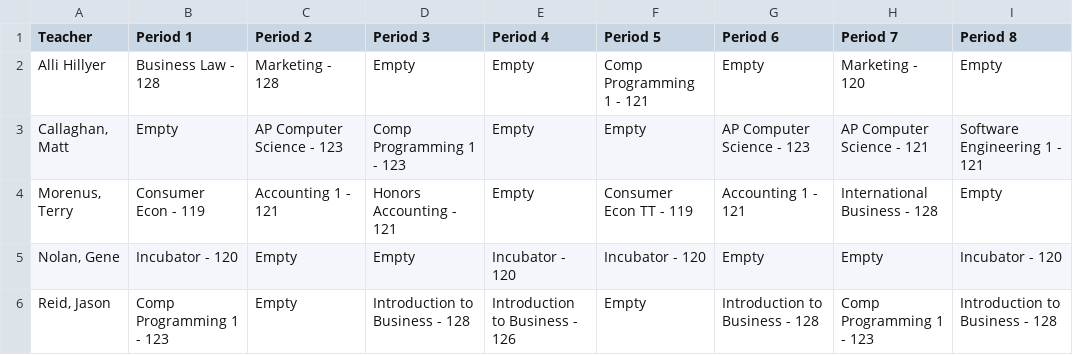
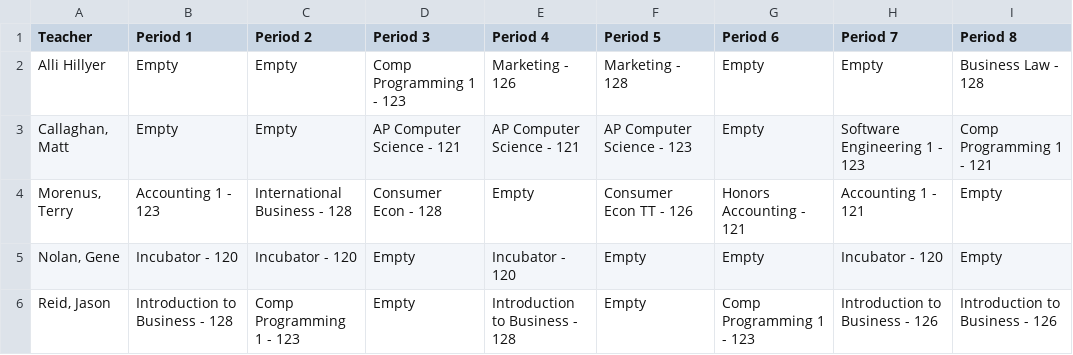
Before and after one commit to nnhs-se-projects/department-sections-scheduler, a CSV file: pages/view/downloads/schedule.csv, drawn as a sheet; only a part is shown; the diff covers the shown part only.

Commit message:
all issues fixed, csv file now displays teachers on the left with classrooms and classes in the middle.

```diff
--- a/pages/view/downloads/schedule.csv
+++ b/pages/view/downloads/schedule.csv
@@ -1,6 +1,6 @@
 Teacher,Period 1,Period 2,Period 3,Period 4,Period 5,Period 6,Period 7,Period 8
-"Alli Hillyer","Business Law - 128","Marketing - 128",Empty,Empty,"Comp Programming 1 - 121",Empty,"Marketing - 120",Empty
-"Callaghan, Matt",Empty,"AP Computer Science - 123","Comp Programming 1 - 123",Empty,Empty,"AP Computer Science - 123","AP Computer Science - 121","Software Engineering 1 - 121"
-"Morenus, Terry","Consumer Econ - 119","Accounting 1 - 121","Honors Accounting - 121",Empty,"Consumer Econ TT - 119","Accounting 1 - 121","International Business - 128",Empty
-"Nolan, Gene","Incubator - 120",Empty,Empty,"Incubator - 120","Incubator - 120",Empty,Empty,"Incubator - 120"
-"Reid, Jason","Comp Programming 1 - 123",Empty,"Introduction to Business - 128","Introduction to Business - 126",Empty,"Introduction to Business - 128","Comp Programming 1 - 123","Introduction to Business - 128"
+"Alli Hillyer",Empty,Empty,"Comp Programming 1 - 123","Marketing - 126","Marketing - 128",Empty,Empty,"Business Law - 128"
+"Callaghan, Matt",Empty,Empty,"AP Computer Science - 121","AP Computer Science - 121","AP Computer Science - 123",Empty,"Software Engineering 1 - 123","Comp Programming 1 - 121"
+"Morenus, Terry","Accounting 1 - 123","International Business - 128","Consumer Econ - 128",Empty,"Consumer Econ TT - 126","Honors Accounting - 121","Accounting 1 - 121",Empty
+"Nolan, Gene","Incubator - 120","Incubator - 120",Empty,"Incubator - 120",Empty,Empty,"Incubator - 120",Empty
+"Reid, Jason","Introduction to Business - 128","Comp Programming 1 - 123",Empty,"Introduction to Business - 128",Empty,"Comp Programming 1 - 123","Introduction to Business - 126","Introduction to Business - 126"
```
Also changed, not shown: 44 edited cells elsewhere in this file.
